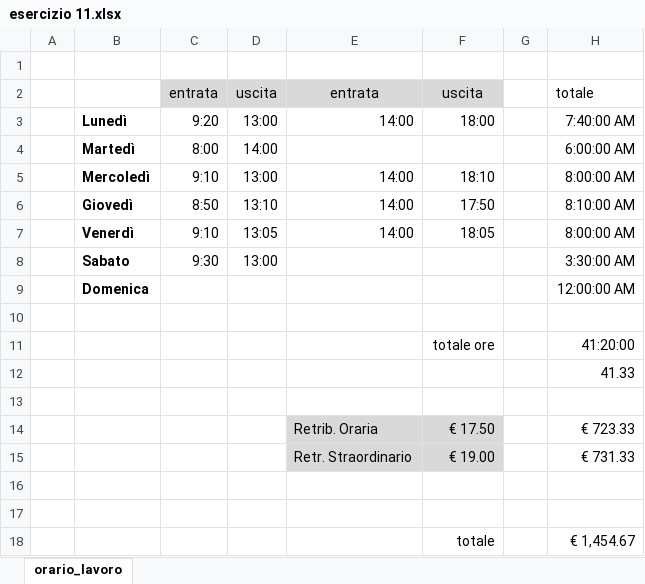
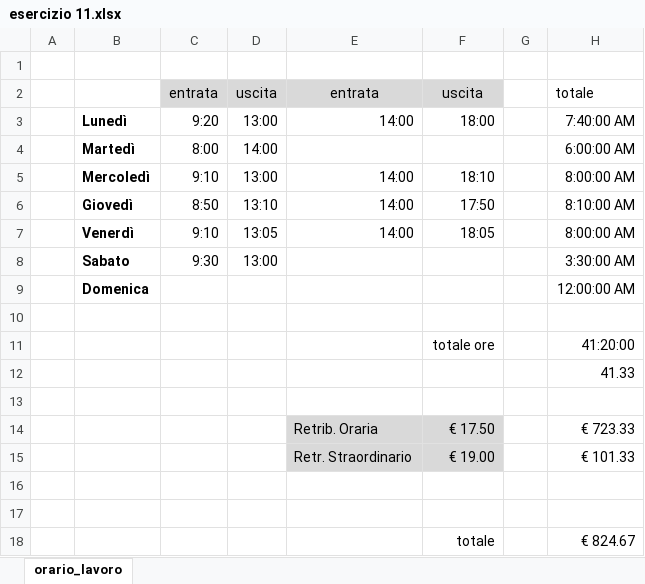
Before and after one commit to EPICODELEONEL/Excel-M2-fine-modulo, an Excel workbook: esercizio 11.xlsx, sheet orario_lavoro, drawn as a sheet; values as stored, in another font and other column widths than the file's, no borders; charts and pictures not drawn; the diff names each change by its address in the sheet, - before the commit and + after, or states it on an @@ line.

Commit message:
Add files via upload

```diff
--- a/esercizio 11.xlsx (sheet orario_lavoro)
+++ b/esercizio 11.xlsx (sheet orario_lavoro)
-H15: € 731.33
+H15: € 101.33
-H18: € 1,454.67
+H18: € 824.67
```
